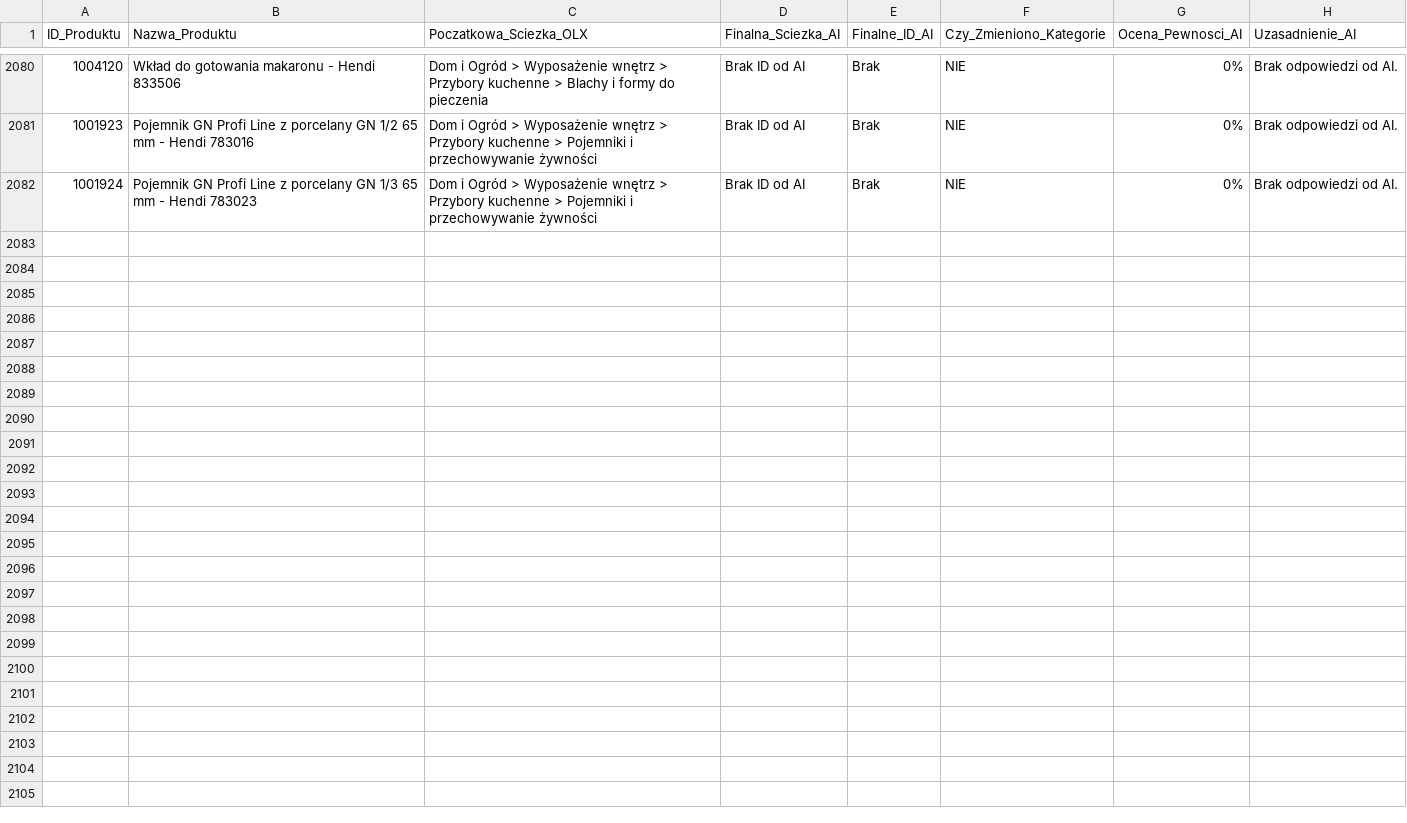
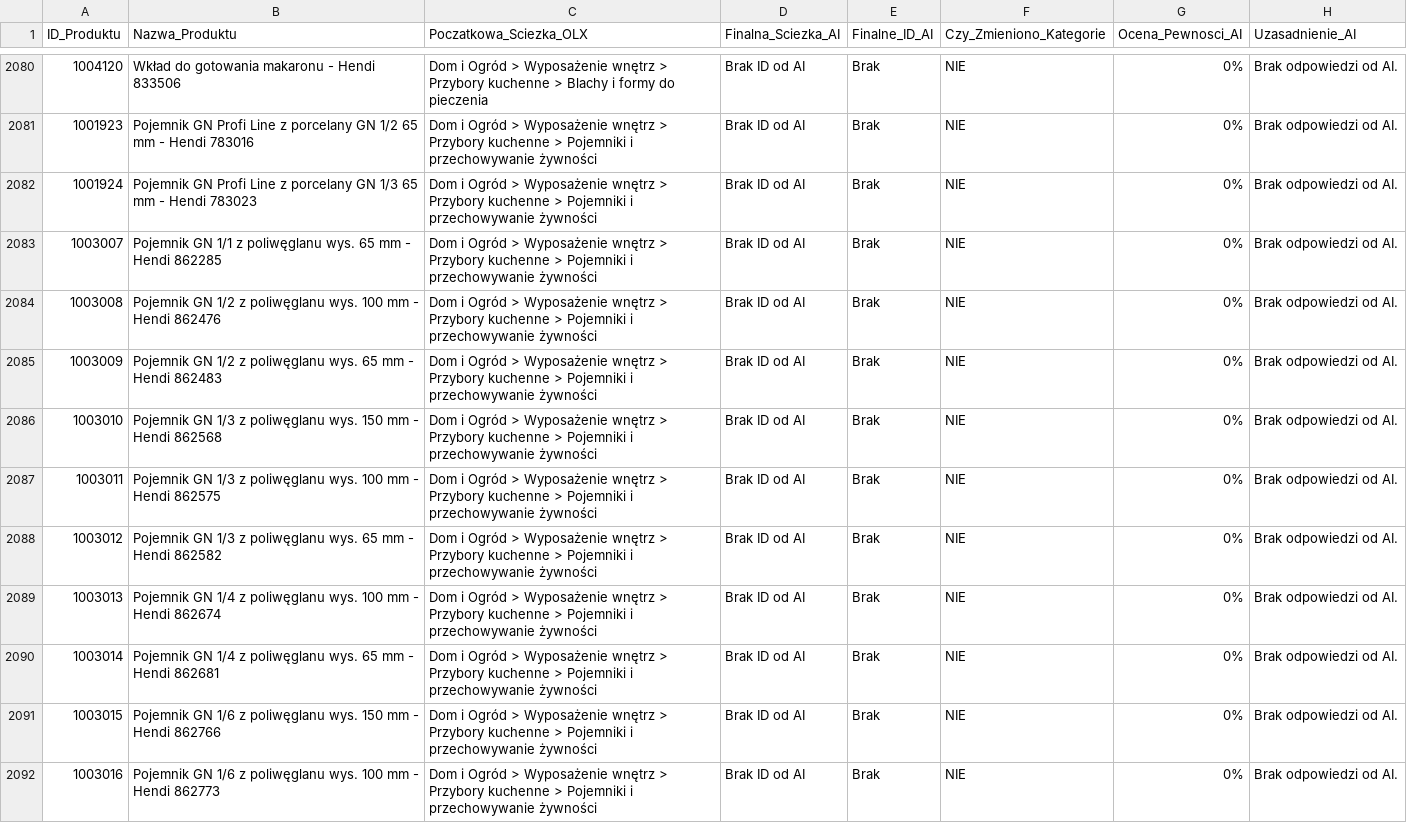
Before and after one commit to amikamik/olx-kategoryzator, a CSV file: output/raport_kategoryzacji.csv, drawn as a sheet; only a part is shown, gaps mark what is left out.

```diff
--- a/output/raport_kategoryzacji.csv
+++ b/output/raport_kategoryzacji.csv
@@ -2082 +2082,11 @@
 1001924;Pojemnik GN Profi Line z porcelany GN 1/3 65 mm - Hendi 783023;Dom i Ogród > Wyposażenie wnętrz > Przybory kuchenne > Pojemniki i przechowywanie żywności;Brak ID od AI;Brak;NIE;0%;Brak odpowiedzi od AI.
+1003007;Pojemnik GN 1/1 z poliwęglanu wys. 65 mm - Hendi 862285;Dom i Ogród > Wyposażenie wnętrz > Przybory kuchenne > Pojemniki i przechowywanie żywności;Brak ID od AI;Brak;NIE;0%;Brak odpowiedzi od AI.
+1003008;Pojemnik GN 1/2 z poliwęglanu wys. 100 mm - Hendi 862476;Dom i Ogród > Wyposażenie wnętrz > Przybory kuchenne > Pojemniki i przechowywanie żywności;Brak ID od AI;Brak;NIE;0%;Brak odpowiedzi od AI.
+1003009;Pojemnik GN 1/2 z poliwęglanu wys. 65 mm - Hendi 862483;Dom i Ogród > Wyposażenie wnętrz > Przybory kuchenne > Pojemniki i przechowywanie żywności;Brak ID od AI;Brak;NIE;0%;Brak odpowiedzi od AI.
+1003010;Pojemnik GN 1/3 z poliwęglanu wys. 150 mm - Hendi 862568;Dom i Ogród > Wyposażenie wnętrz > Przybory kuchenne > Pojemniki i przechowywanie żywności;Brak ID od AI;Brak;NIE;0%;Brak odpowiedzi od AI.
+1003011;Pojemnik GN 1/3 z poliwęglanu wys. 100 mm - Hendi 862575;Dom i Ogród > Wyposażenie wnętrz > Przybory kuchenne > Pojemniki i przechowywanie żywności;Brak ID od AI;Brak;NIE;0%;Brak odpowiedzi od AI.
+1003012;Pojemnik GN 1/3 z poliwęglanu wys. 65 mm - Hendi 862582;Dom i Ogród > Wyposażenie wnętrz > Przybory kuchenne > Pojemniki i przechowywanie żywności;Brak ID od AI;Brak;NIE;0%;Brak odpowiedzi od AI.
+1003013;Pojemnik GN 1/4 z poliwęglanu wys. 100 mm - Hendi 862674;Dom i Ogród > Wyposażenie wnętrz > Przybory kuchenne > Pojemniki i przechowywanie żywności;Brak ID od AI;Brak;NIE;0%;Brak odpowiedzi od AI.
+1003014;Pojemnik GN 1/4 z poliwęglanu wys. 65 mm - Hendi 862681;Dom i Ogród > Wyposażenie wnętrz > Przybory kuchenne > Pojemniki i przechowywanie żywności;Brak ID od AI;Brak;NIE;0%;Brak odpowiedzi od AI.
+1003015;Pojemnik GN 1/6 z poliwęglanu wys. 150 mm - Hendi 862766;Dom i Ogród > Wyposażenie wnętrz > Przybory kuchenne > Pojemniki i przechowywanie żywności;Brak ID od AI;Brak;NIE;0%;Brak odpowiedzi od AI.
+1003016;Pojemnik GN 1/6 z poliwęglanu wys. 100 mm - Hendi 862773;Dom i Ogród > Wyposażenie wnętrz > Przybory kuchenne > Pojemniki i przechowywanie żywności;Brak ID od AI;Brak;NIE;0%;Brak odpowiedzi od AI.
```
Also changed, not shown: 2 other files.
